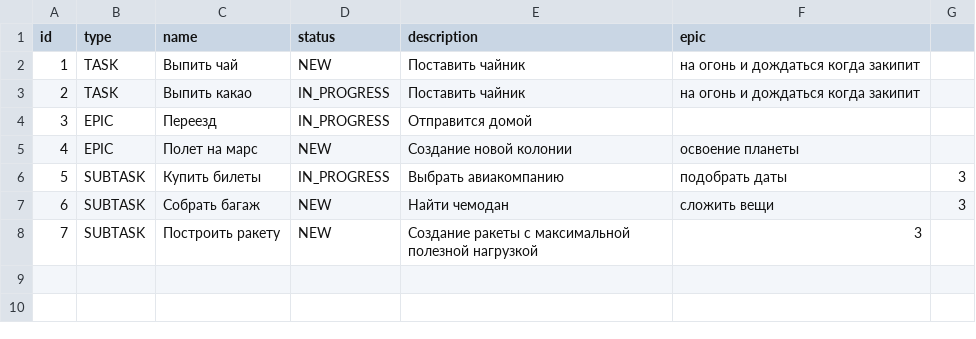
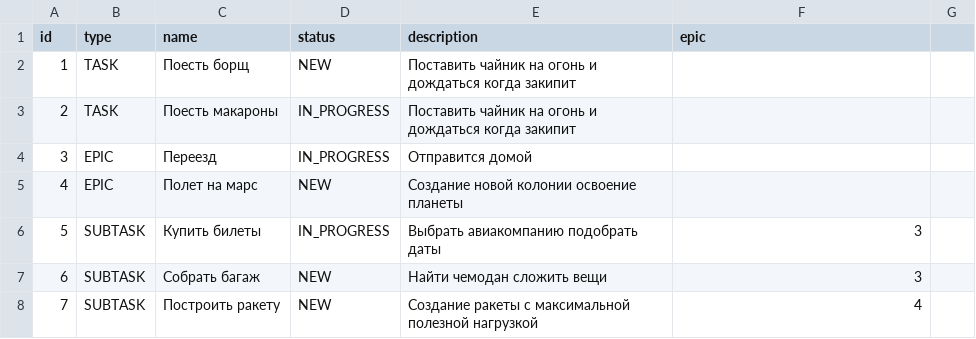
Before and after one commit to CyberSnake-VP/java-kanban, a CSV file: src/tasktracker/files/data.csv, drawn as a sheet.

```diff
--- a/src/tasktracker/files/data.csv
+++ b/src/tasktracker/files/data.csv
@@ -1,8 +1,8 @@
 id,type,name,status,description,epic
-1,TASK,Выпить чай,NEW,Поставить чайник, на огонь и дождаться когда закипит,
-2,TASK,Выпить какао,IN_PROGRESS,Поставить чайник, на огонь и дождаться когда закипит,
+1,TASK,Поесть борщ,NEW,Поставить чайник на огонь и дождаться когда закипит,
+2,TASK,Поесть макароны,IN_PROGRESS,Поставить чайник на огонь и дождаться когда закипит,
 3,EPIC,Переезд,IN_PROGRESS,Отправится домой,
-4,EPIC,Полет на марс,NEW,Создание новой колонии, освоение планеты,
-5,SUBTASK,Купить билеты,IN_PROGRESS,Выбрать авиакомпанию, подобрать даты,3
-6,SUBTASK,Cобрать багаж,NEW,Найти чемодан, сложить вещи,3
-7,SUBTASK,Построить ракету,NEW,Создание ракеты с максимальной полезной нагрузкой,3
+4,EPIC,Полет на марс,NEW,Создание новой колонии освоение планеты,
+5,SUBTASK,Купить билеты,IN_PROGRESS,Выбрать авиакомпанию подобрать даты,3
+6,SUBTASK,Cобрать багаж,NEW,Найти чемодан сложить вещи,3
+7,SUBTASK,Построить ракету,NEW,Создание ракеты с максимальной полезной нагрузкой,4
```
Also changed, not shown: out/production/java-kanban/tasktracker/files/data.csv, 4 other files.
